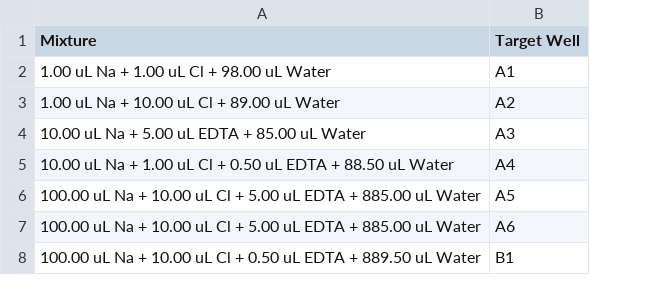
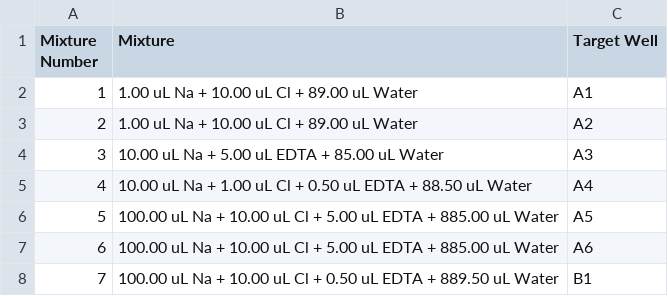
Before and after one commit to GuadalupeAlvarezGonzalez/Microplate-Task, a CSV file: sample data/output.csv, drawn as a sheet; addresses are those after the commit; the diff names each change by its address in the sheet, - before the commit and + after, or states it on an @@ line.

Commit message:
Update output.csv

```diff
--- a/sample data/output.csv
+++ b/sample data/output.csv
+column A (Mixture Number), rows 2-8: 1 | 2 | 3 | 4 | 5 | 6 | 7
-B2 (Mixture): 1.00 uL Na + 1.00 uL Cl + 98.00 uL Water
+B2 (Mixture): 1.00 uL Na + 10.00 uL Cl + 89.00 uL Water
```
